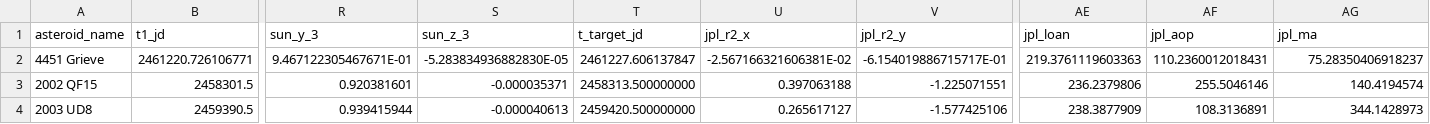
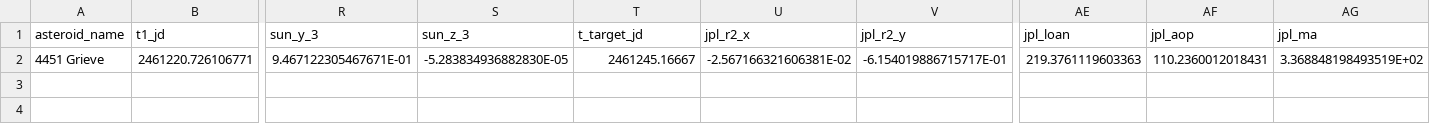
Before and after one commit to shylaagrawal/sspscratchwork, a CSV file: astro final project/mog_test_cases.csv, drawn as a sheet; only a part is shown, gaps mark what is left out; rows hold the shown columns only; the diff names each change by its address in the sheet, - before the commit and + after, or states it on an @@ line.

```diff
--- a/astro final project/mog_test_cases.csv
+++ b/astro final project/mog_test_cases.csv
-T2 (t_target_jd): 2461227.606137847
+T2 (t_target_jd): 2461245.16667
-AG2 (jpl_ma): 75.28350406918237
+AG2 (jpl_ma): 3.368848198493519E+02
-row 3: 2002 QF15 | 2458301.5 | 0.920381601 | -0.000035371 | 2458313.500000000 | 0.397063188 | -1.225071551 | 236.2379806 | 255.5046146 | 140.4194574
-row 4: 2003 UD8 | 2459390.5 | 0.939415944 | -0.000040613 | 2459420.500000000 | 0.265617127 | -1.577425106 | 238.3877909 | 108.3136891 | 344.1428973
```
Also changed, not shown: astro final project/reference_stars_1.csv, 11 other files.
